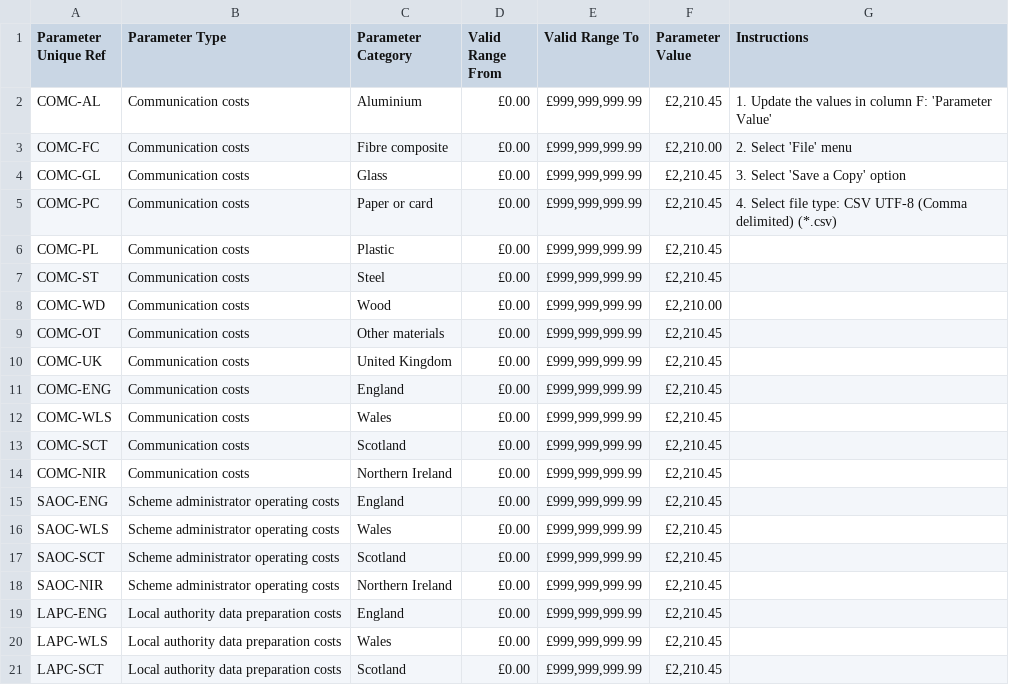
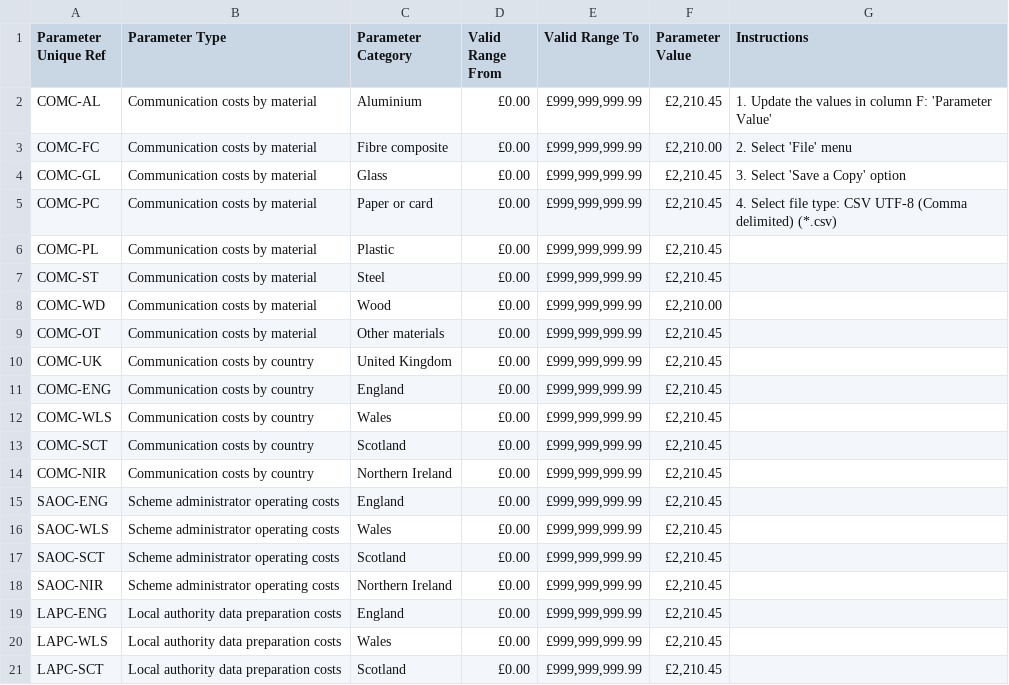
Before and after one commit to DEFRA/epr-calculator-frontend, a CSV file: src/EPR.Calculator.Frontend.UnitTests/Mocks/SchemeParameters.csv, drawn as a sheet; only a part is shown.

```diff
--- a/src/EPR.Calculator.Frontend.UnitTests/Mocks/SchemeParameters.csv
+++ b/src/EPR.Calculator.Frontend.UnitTests/Mocks/SchemeParameters.csv
@@ -1,15 +1,15 @@
 Parameter Unique Ref,Parameter Type,Parameter Category,Valid Range From,Valid Range To,Parameter Value,Instructions
-COMC-AL,Communication costs,Aluminium,£0.00,"£999,999,999.99","£2,210.45",1. Update the values in column F: 'Parameter Value'
-COMC-FC,Communication costs,Fibre composite,£0.00,"£999,999,999.99","£2,210.00",2. Select 'File' menu
-COMC-GL,Communication costs,Glass,£0.00,"£999,999,999.99","£2,210.45",3. Select 'Save a Copy' option
-COMC-PC,Communication costs,Paper or card,£0.00,"£999,999,999.99","£2,210.45",4. Select file type:  CSV UTF-8 (Comma delimited) (*.csv)
-COMC-PL,Communication costs,Plastic,£0.00,"£999,999,999.99","£2,210.45",
-COMC-ST,Communication costs,Steel,£0.00,"£999,999,999.99","£2,210.45",
-COMC-WD,Communication costs,Wood,£0.00,"£999,999,999.99","£2,210.00",
-COMC-OT,Communication costs,Other materials,£0.00,"£999,999,999.99","£2,210.45",
-COMC-UK,Communication costs,United Kingdom,£0.00,"£999,999,999.99","£2,210.45",
-COMC-ENG,Communication costs,England,£0.00,"£999,999,999.99","£2,210.45",
-COMC-WLS,Communication costs,Wales,£0.00,"£999,999,999.99","£2,210.45",
-COMC-SCT,Communication costs,Scotland,£0.00,"£999,999,999.99","£2,210.45",
-COMC-NIR,Communication costs,Northern Ireland,£0.00,"£999,999,999.99","£2,210.45",
+COMC-AL,Communication costs by material,Aluminium,£0.00,"£999,999,999.99","£2,210.45",1. Update the values in column F: 'Parameter Value'
+COMC-FC,Communication costs by material,Fibre composite,£0.00,"£999,999,999.99","£2,210.00",2. Select 'File' menu
+COMC-GL,Communication costs by material,Glass,£0.00,"£999,999,999.99","£2,210.45",3. Select 'Save a Copy' option
+COMC-PC,Communication costs by material,Paper or card,£0.00,"£999,999,999.99","£2,210.45",4. Select file type:  CSV UTF-8 (Comma delimited) (*.csv)
+COMC-PL,Communication costs by material,Plastic,£0.00,"£999,999,999.99","£2,210.45",
+COMC-ST,Communication costs by material,Steel,£0.00,"£999,999,999.99","£2,210.45",
+COMC-WD,Communication costs by material,Wood,£0.00,"£999,999,999.99","£2,210.00",
+COMC-OT,Communication costs by material,Other materials,£0.00,"£999,999,999.99","£2,210.45",
+COMC-UK,Communication costs by country,United Kingdom,£0.00,"£999,999,999.99","£2,210.45",
+COMC-ENG,Communication costs by country,England,£0.00,"£999,999,999.99","£2,210.45",
+COMC-WLS,Communication costs by country,Wales,£0.00,"£999,999,999.99","£2,210.45",
+COMC-SCT,Communication costs by country,Scotland,£0.00,"£999,999,999.99","£2,210.45",
+COMC-NIR,Communication costs by country,Northern Ireland,£0.00,"£999,999,999.99","£2,210.45",
 SAOC-ENG,Scheme administrator operating costs,England,£0.00,"£999,999,999.99","£2,210.45",
```
Also changed, not shown: 10 other files.
